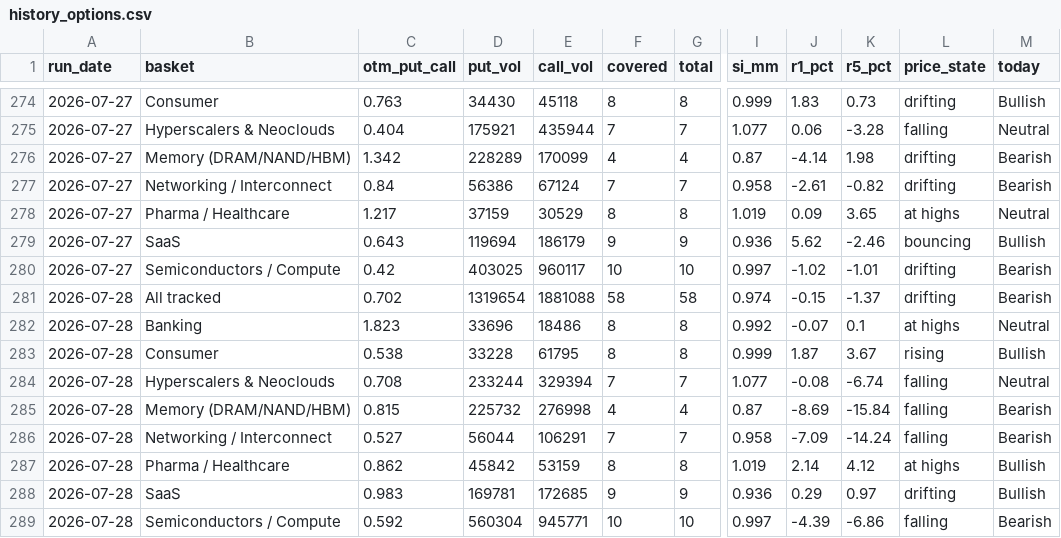
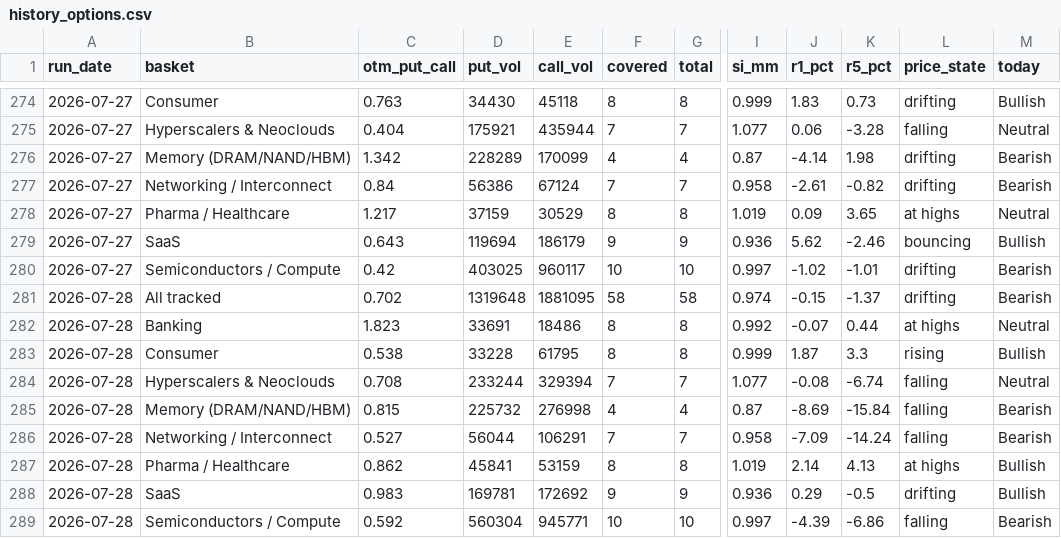
Before and after one commit to saumikvij-gif/Market-Summary-Bot, a CSV file: history_options.csv, drawn as a sheet; only a part is shown, gaps mark what is left out; the diff names each change by its address in the sheet, - before the commit and + after, or states it on an @@ line.

```diff
--- a/history_options.csv
+++ b/history_options.csv
-D281 (put_vol): 1319654
+D281 (put_vol): 1319648
-E281 (call_vol): 1881088
+E281 (call_vol): 1881095
-D282 (put_vol): 33696
+D282 (put_vol): 33691
-K282 (r5_pct): 0.1
+K282 (r5_pct): 0.44
-K283 (r5_pct): 3.67
+K283 (r5_pct): 3.3
-D287 (put_vol): 45842
+D287 (put_vol): 45841
-K287 (r5_pct): 4.12
+K287 (r5_pct): 4.13
-E288 (call_vol): 172685
+E288 (call_vol): 172692
-K288 (r5_pct): 0.97
+K288 (r5_pct): -0.5
```
Also changed, not shown: history_quotes.csv, history_summaries.csv, 2 other files.
